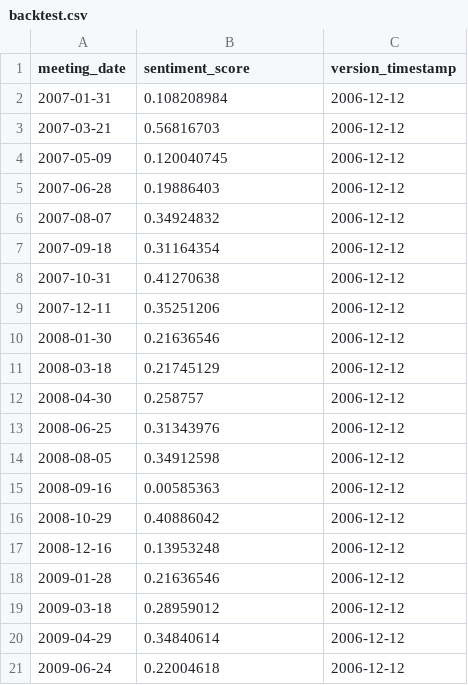
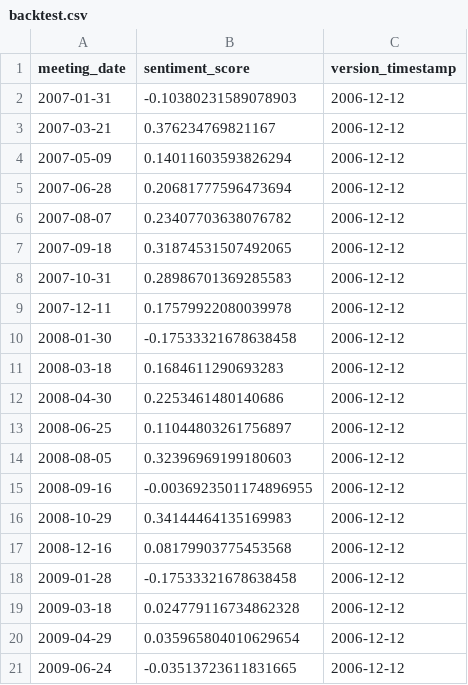
Before and after one commit to Jacob-Pang/model-registry, a CSV file: fomc/fomc_minutes_electra_savgol_bps/backtest.csv, drawn as a sheet.

```diff
--- a/fomc/fomc_minutes_electra_savgol_bps/backtest.csv
+++ b/fomc/fomc_minutes_electra_savgol_bps/backtest.csv
@@ -1,21 +1,21 @@
 meeting_date,sentiment_score,version_timestamp
-2007-01-31,0.108208984,2006-12-12
-2007-03-21,0.56816703,2006-12-12
-2007-05-09,0.120040745,2006-12-12
-2007-06-28,0.19886403,2006-12-12
-2007-08-07,0.34924832,2006-12-12
-2007-09-18,0.31164354,2006-12-12
-2007-10-31,0.41270638,2006-12-12
-2007-12-11,0.35251206,2006-12-12
-2008-01-30,0.21636546,2006-12-12
-2008-03-18,0.21745129,2006-12-12
-2008-04-30,0.258757,2006-12-12
-2008-06-25,0.31343976,2006-12-12
-2008-08-05,0.34912598,2006-12-12
-2008-09-16,0.00585363,2006-12-12
-2008-10-29,0.40886042,2006-12-12
-2008-12-16,0.13953248,2006-12-12
-2009-01-28,0.21636546,2006-12-12
-2009-03-18,0.28959012,2006-12-12
-2009-04-29,0.34840614,2006-12-12
-2009-06-24,0.22004618,2006-12-12
+2007-01-31,-0.10380231589078903,2006-12-12
+2007-03-21,0.376234769821167,2006-12-12
+2007-05-09,0.14011603593826294,2006-12-12
+2007-06-28,0.20681777596473694,2006-12-12
+2007-08-07,0.23407703638076782,2006-12-12
+2007-09-18,0.31874531507492065,2006-12-12
+2007-10-31,0.28986701369285583,2006-12-12
+2007-12-11,0.17579922080039978,2006-12-12
+2008-01-30,-0.17533321678638458,2006-12-12
+2008-03-18,0.1684611290693283,2006-12-12
+2008-04-30,0.2253461480140686,2006-12-12
+2008-06-25,0.11044803261756897,2006-12-12
+2008-08-05,0.32396969199180603,2006-12-12
+2008-09-16,-0.0036923501174896955,2006-12-12
+2008-10-29,0.34144464135169983,2006-12-12
+2008-12-16,0.08179903775453568,2006-12-12
+2009-01-28,-0.17533321678638458,2006-12-12
+2009-03-18,0.024779116734862328,2006-12-12
+2009-04-29,0.035965804010629654,2006-12-12
+2009-06-24,-0.03513723611831665,2006-12-12
```
